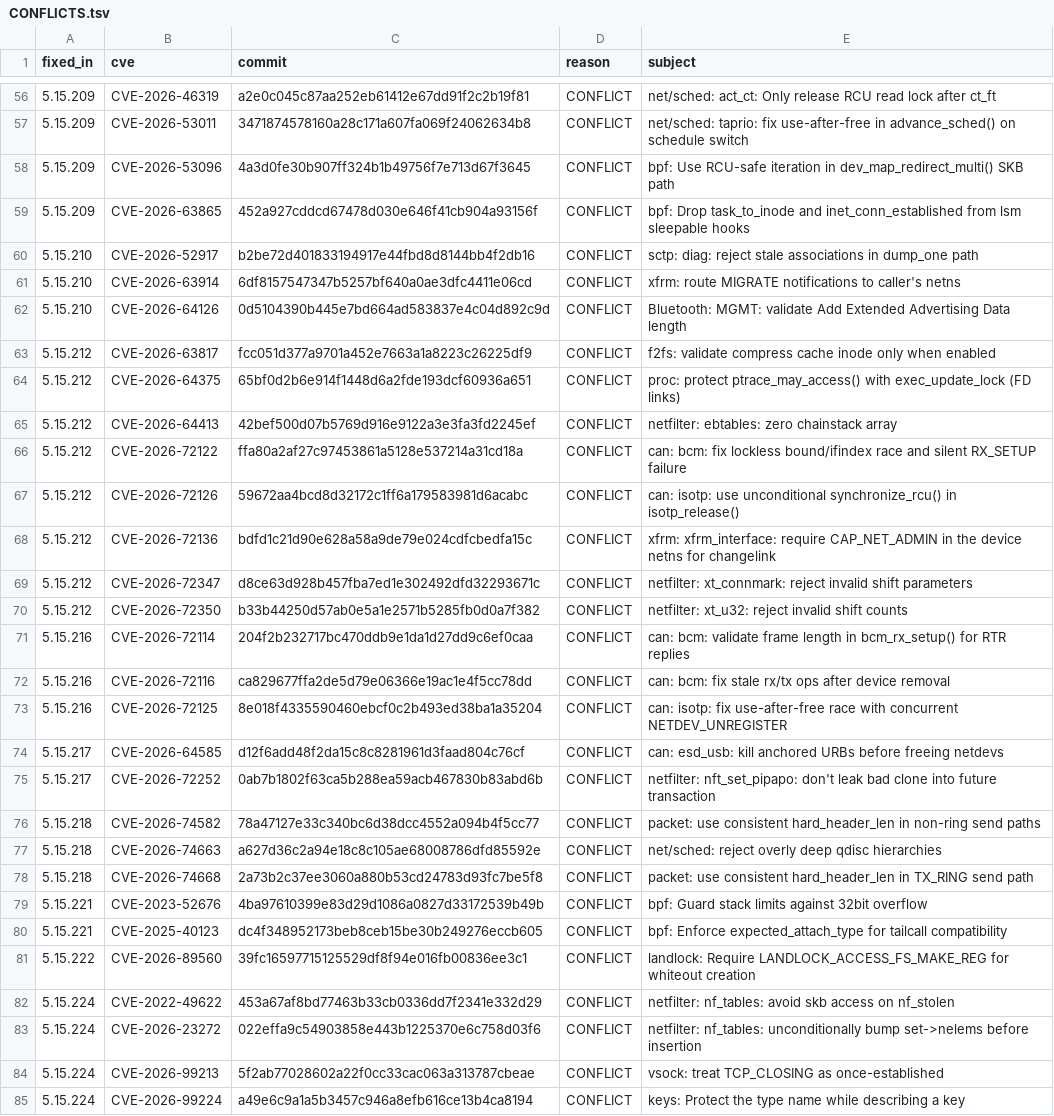
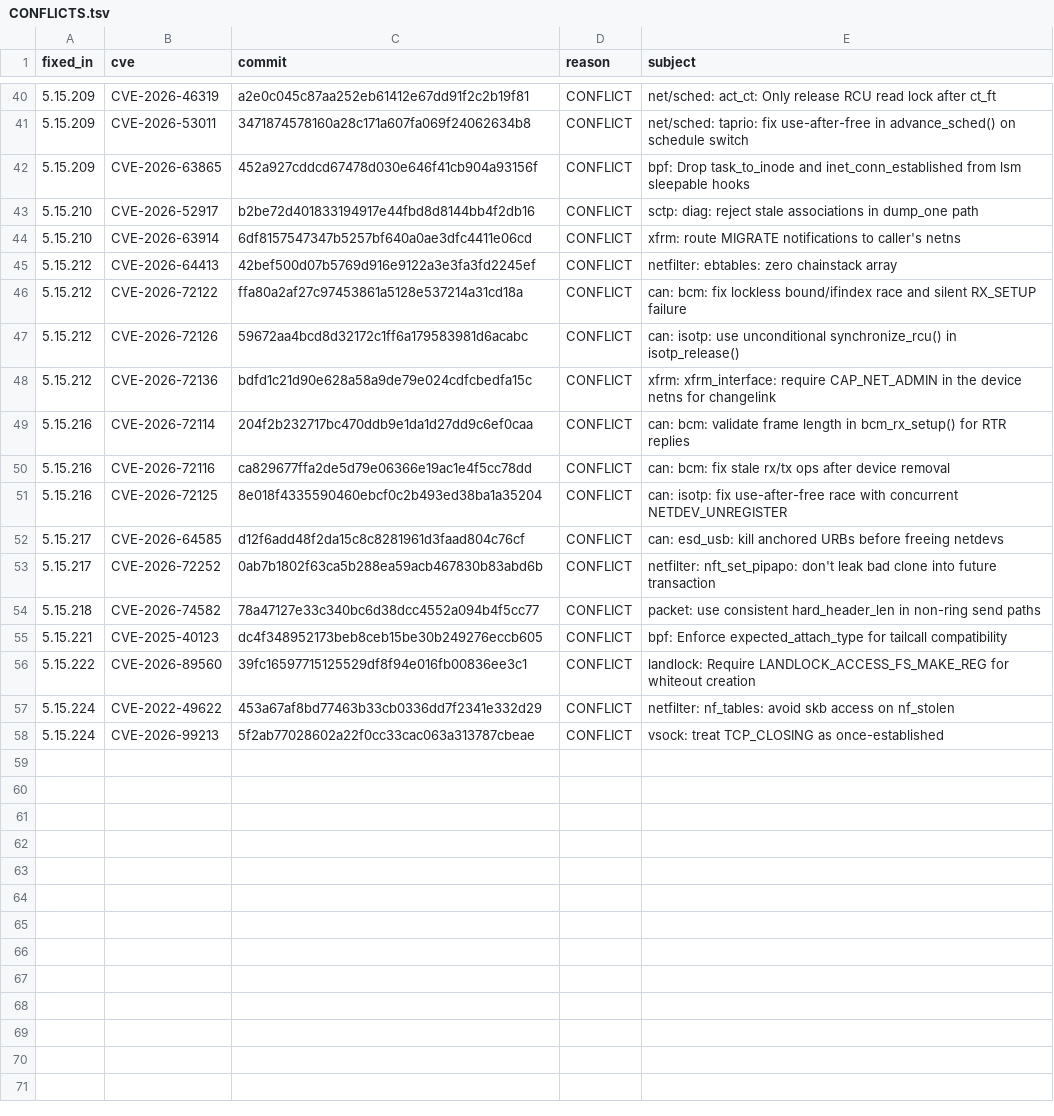
Before and after one commit to lovemilk2333/wifi-stick-linux, a TSV file: patch/cve/CONFLICTS.tsv, drawn as a sheet; only a part is shown, gaps mark what is left out; the diff covers the shown part only; the diff names each change by its address in the sheet, - before the commit and + after, or states it on an @@ line.

Commit message:
fix(cve): port batch 4 of LPE fixes to 5.15.0
Add 26 more LPE CVE fixes that previously conflicted with the 5.15.0
baseline, manually adapting API differences and preserving the
OpenStick/msm8916 custom changes.

Covered subsystems: netfilter (xt_connmark, xt_u32, nf_tables,
nf_conntrack_netlink, nft_ct), BPF (verifier stack bounds, devmap RCU,
bpf_prog_lock_ro), mm (swapfile, khugepaged, hugetlb/GUP-fast),
ext4/f2fs (inline dir, mballoc flex_bg, inode/GC sanity),
packet socket, qdisc depth, io-wq, procfs exec_update_lock,
ipv4 nexthop match, Bluetooth MGMT.

17 patches were ported by hand and 9 applied with context fuzz after
review. CVE-2026-99224 is documented as already fixed in 5.15.0.

Totals: 443 merged CVEs, 57 remaining conflicts (see
patch/cve/CONFLICTS.tsv). Full arm64 Image.gz + modules build passes.

```diff
--- a/patch/cve/CONFLICTS.tsv
+++ b/patch/cve/CONFLICTS.tsv
-row 58: 5.15.209 | CVE-2026-53096 | 4a3d0fe30b907ff324b1b49756f7e713d67f3645 | CONFLICT | bpf: Use RCU-safe iteration in dev_map_redirect_multi() SKB path
-row 62: 5.15.210 | CVE-2026-64126 | 0d5104390b445e7bd664ad583837e4c04d892c9d | CONFLICT | Bluetooth: MGMT: validate Add Extended Advertising Data length
-row 63: 5.15.212 | CVE-2026-63817 | fcc051d377a9701a452e7663a1a8223c26225df9 | CONFLICT | f2fs: validate compress cache inode only when enabled
-row 64: 5.15.212 | CVE-2026-64375 | 65bf0d2b6e914f1448d6a2fde193dcf60936a651 | CONFLICT | proc: protect ptrace_may_access() with exec_update_lock (FD links)
-row 69: 5.15.212 | CVE-2026-72347 | d8ce63d928b457fba7ed1e302492dfd32293671c | CONFLICT | netfilter: xt_connmark: reject invalid shift parameters
-row 70: 5.15.212 | CVE-2026-72350 | b33b44250d57ab0e5a1e2571b5285fb0d0a7f382 | CONFLICT | netfilter: xt_u32: reject invalid shift counts
-row 77: 5.15.218 | CVE-2026-74663 | a627d36c2a94e18c8c105ae68008786dfd85592e | CONFLICT | net/sched: reject overly deep qdisc hierarchies
-row 78: 5.15.218 | CVE-2026-74668 | 2a73b2c37ee3060a880b53cd24783d93fc7be5f8 | CONFLICT | packet: use consistent hard_header_len in TX_RING send path
-row 79: 5.15.221 | CVE-2023-52676 | 4ba97610399e83d29d1086a0827d33172539b49b | CONFLICT | bpf: Guard stack limits against 32bit overflow
-row 83: 5.15.224 | CVE-2026-23272 | 022effa9c54903858e443b1225370e6c758d03f6 | CONFLICT | netfilter: nf_tables: unconditionally bump set->nelems before insertion
-row 85: 5.15.224 | CVE-2026-99224 | a49e6c9a1a5b3457c946a8efb616ce13b4ca8194 | CONFLICT | keys: Protect the type name while describing a key
```
Also changed, not shown: 16 removed rows elsewhere in this file, patch/cve/MANIFEST.tsv, 58 other files.
